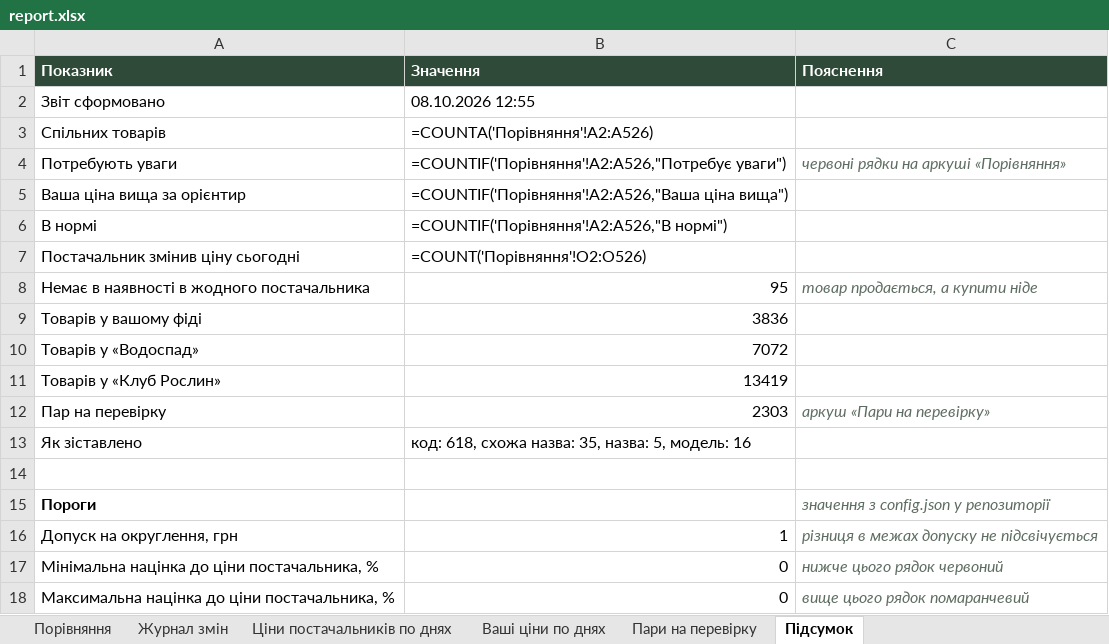
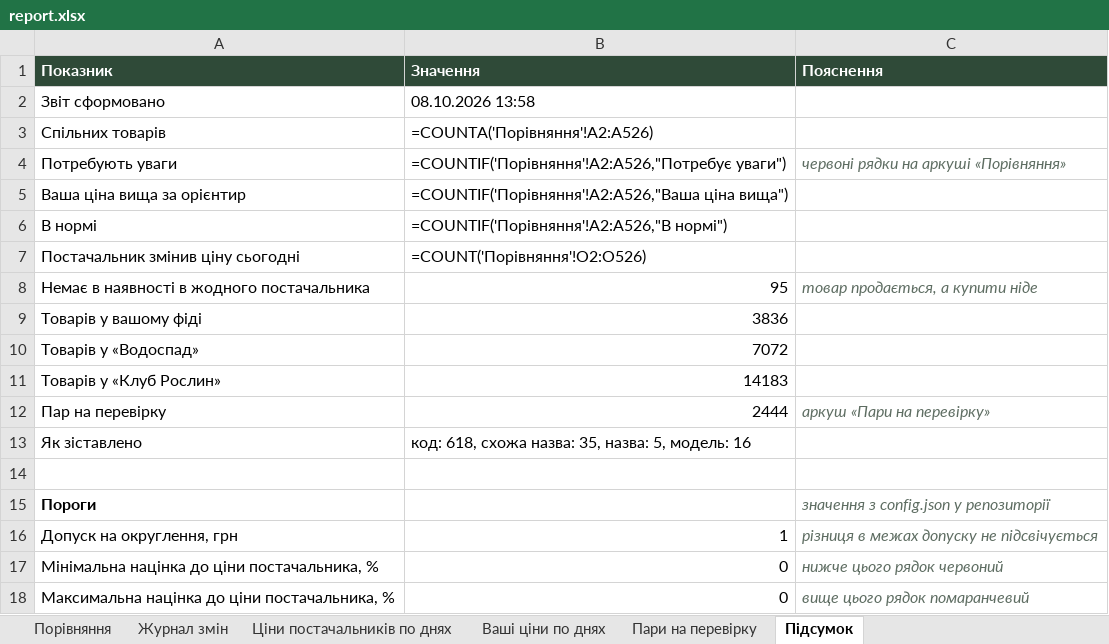
Before and after one commit to Knyaz-vn/price-watch, an Excel workbook: report.xlsx, sheet Підсумок, drawn as a sheet; values as stored, in another font and other column widths than the file's, no borders; formulas without a stored value are shown as written; the diff names each change by its address in the sheet, - before the commit and + after, or states it on an @@ line.

```diff
--- a/report.xlsx (sheet Підсумок)
+++ b/report.xlsx (sheet Підсумок)
-B2 (Значення): 08.10.2026 12:55
+B2 (Значення): 08.10.2026 13:58
-B11 (Значення): 13419
+B11 (Значення): 14183
-B12 (Значення): 2303
+B12 (Значення): 2444
```
Also changed, not shown: sheet Пари на перевірку, 5 other files.
